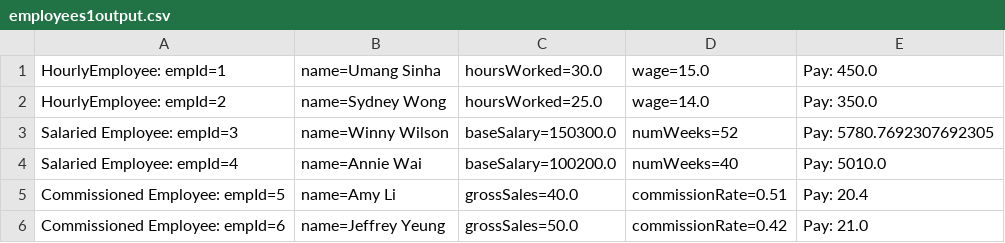
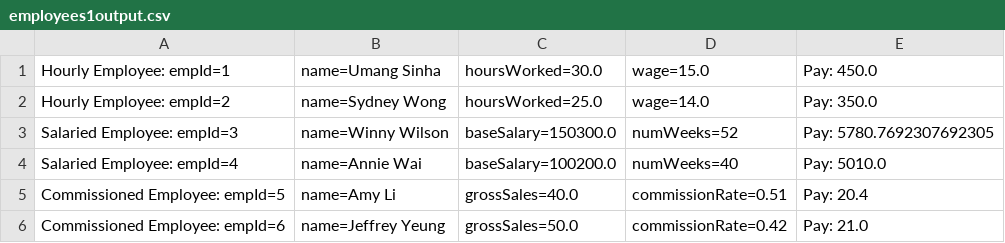
Before and after one commit to CSE8B-Spring2020/cse8b-sp20-pa5-starter, a CSV file: employees1output.csv, drawn as a sheet.

```diff
--- a/employees1output.csv
+++ b/employees1output.csv
@@ -1,3 +1,3 @@
-HourlyEmployee: empId=1, name=Umang Sinha, hoursWorked=30.0, wage=15.0, Pay: 450.0
-HourlyEmployee: empId=2, name=Sydney Wong, hoursWorked=25.0, wage=14.0, Pay: 350.0
+Hourly Employee: empId=1, name=Umang Sinha, hoursWorked=30.0, wage=15.0, Pay: 450.0
+Hourly Employee: empId=2, name=Sydney Wong, hoursWorked=25.0, wage=14.0, Pay: 350.0
 Salaried Employee: empId=3, name=Winny Wilson, baseSalary=150300.0, numWeeks=52, Pay: 5780.7692307692305
```
Also changed, not shown: employees2output.csv.
